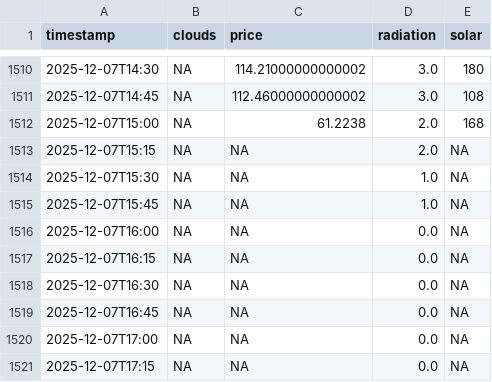
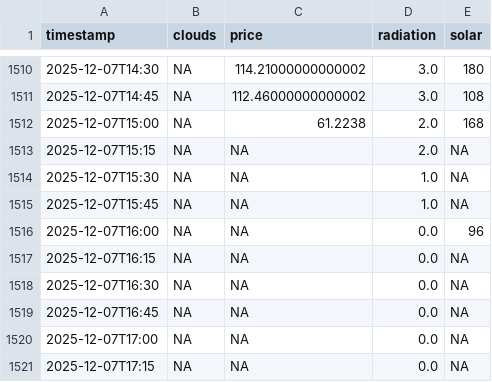
Before and after one commit to GilDeMets/LinuxDataWorkflowOpdracht, a CSV file: data-workflow/processed/combined.csv, drawn as a sheet; only a part is shown, gaps mark what is left out.

```diff
--- a/data-workflow/processed/combined.csv
+++ b/data-workflow/processed/combined.csv
@@ -1515,3 +1515,3 @@ timestamp,clouds,price,radiation,solar
 2025-12-07T15:45,NA,NA,1.0,NA
-2025-12-07T16:00,NA,NA,0.0,NA
+2025-12-07T16:00,NA,NA,0.0,96
 2025-12-07T16:15,NA,NA,0.0,NA
```
Also changed, not shown: data-workflow/processed/radiation15.csv, data-workflow/processed/solar15.csv, 14 other files.
